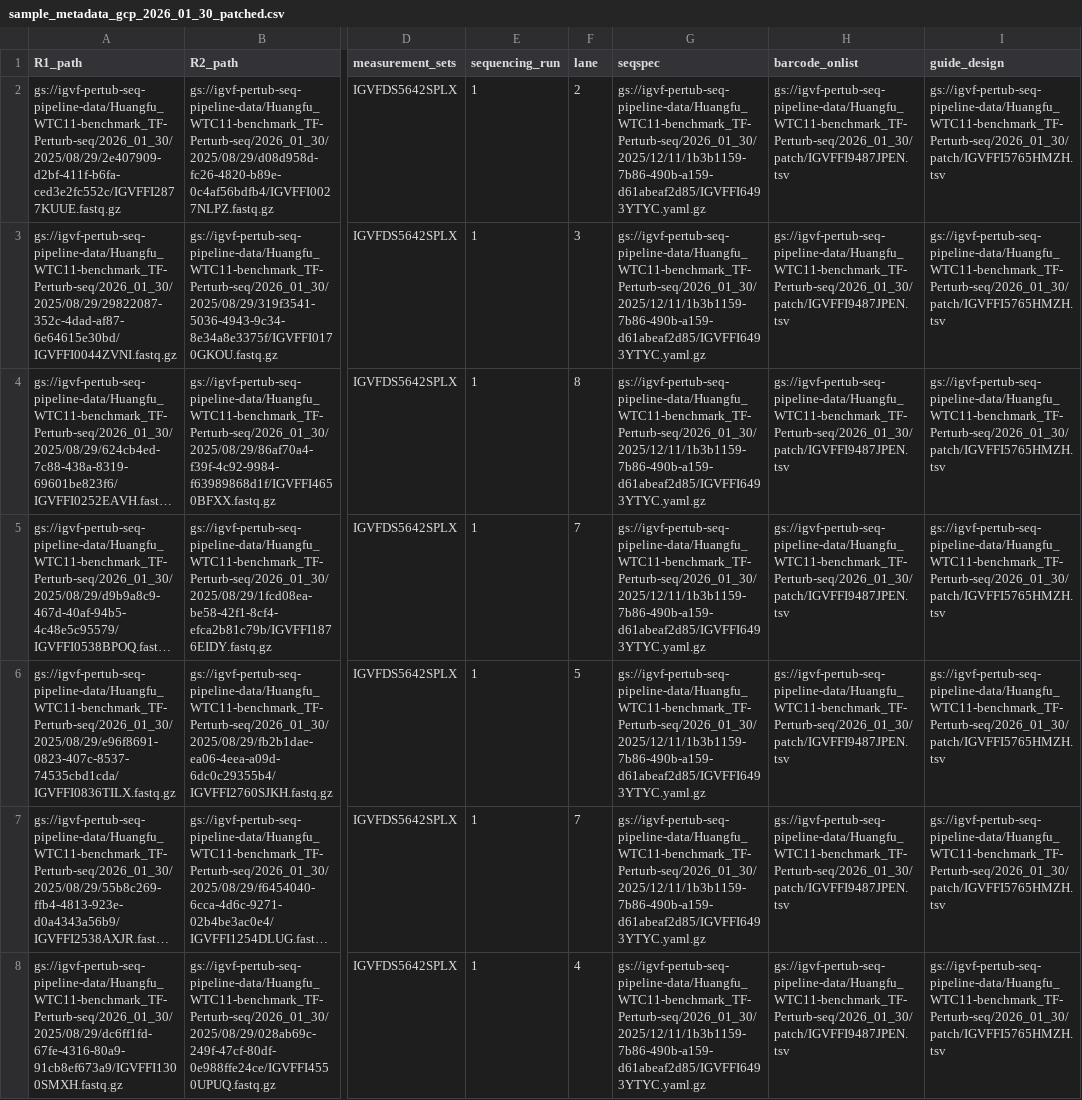
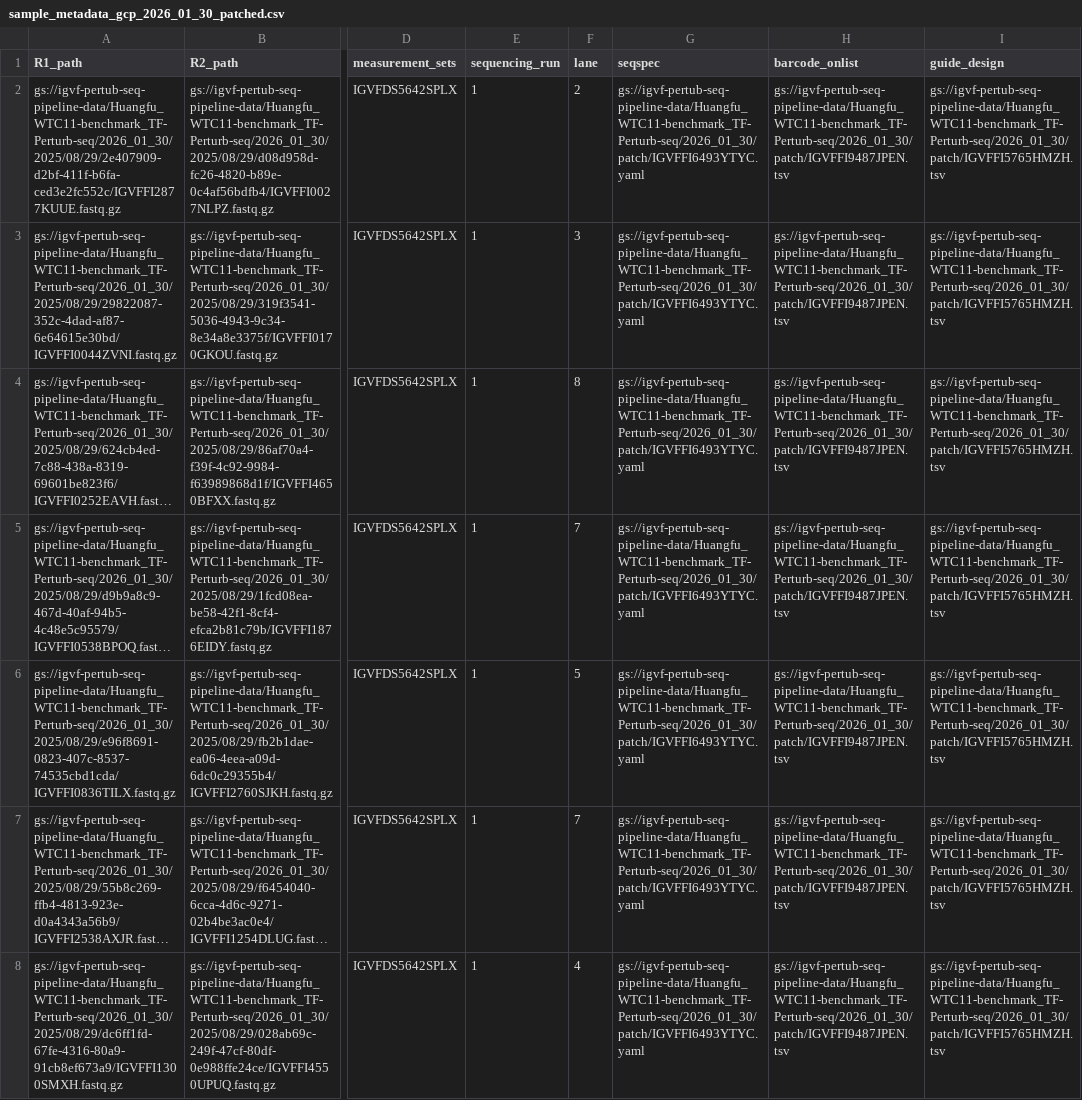
Before and after one commit to adamklie/tf_perturb_seq, a CSV file: datasets/Huangfu_WTC11-benchmark_TF-Perturb-seq/sample_metadata_gcp_2026_01_30_patched.csv, drawn as a sheet; only a part is shown, gaps mark what is left out; long unchanged cells end in …; the diff covers the shown part only; the diff names each change by its address in the sheet, - before the commit and + after, or states it on an @@ line.

Commit message:
fix: seqspecs can't be zipped as well, fixed csv usage in validate_gcp script

```diff
--- a/datasets/Huangfu_WTC11-benchmark_TF-Perturb-seq/sample_metadata_gcp_2026_01_30_patched.csv
+++ b/datasets/Huangfu_WTC11-benchmark_TF-Perturb-seq/sample_metadata_gcp_2026_01_30_patched.csv
-G2:G8 (seqspec): gs://igvf-pertub-seq-pipeline-data/Huangfu_WTC11-benchmark_TF-Perturb-seq/2026_01_30/2025/12/11/1b3b1159-7b86-490b-a159-d61abeaf2d85/IGVFFI6493YTYC.yaml.gz
+G2:G8 (seqspec): gs://igvf-pertub-seq-pipeline-data/Huangfu_WTC11-benchmark_TF-Perturb-seq/2026_01_30/patch/IGVFFI6493YTYC.yaml
```
Also changed, not shown: 89 edited cells elsewhere in this file, 4 other files.
